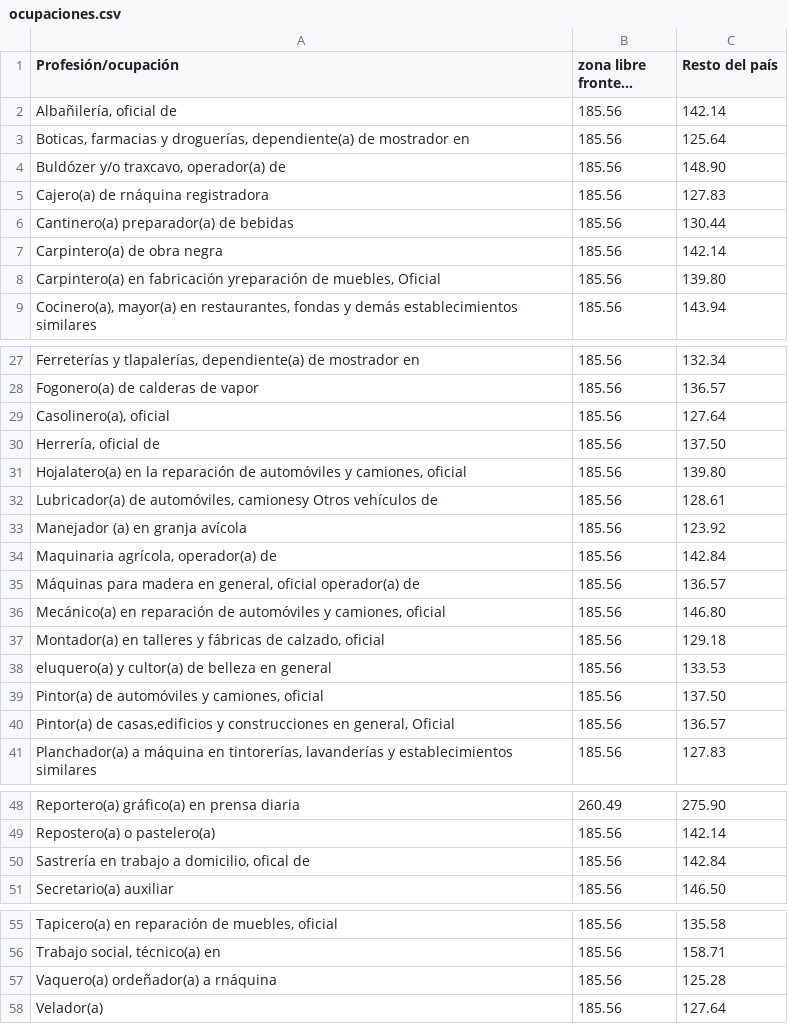
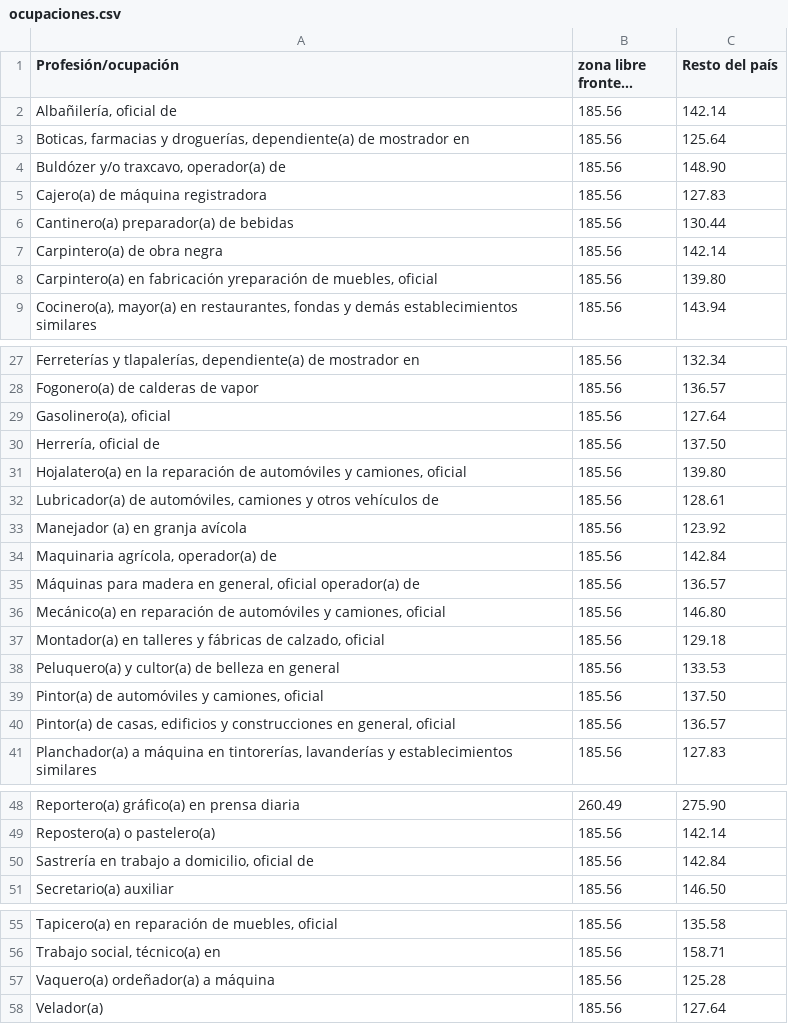
Before and after one commit to DarthCclet/Sinacol, a CSV file: database/datafiles/ocupaciones.csv, drawn as a sheet; only a part is shown, gaps mark what is left out; long unchanged cells end in ….

Commit message:
correcion ortografia y redaccion catalogo ocupaciones

```diff
--- a/database/datafiles/ocupaciones.csv
+++ b/database/datafiles/ocupaciones.csv
@@ -4,6 +4,6 @@ Boticas, farmacias y droguerías, dependiente(a) de mostrador en|185.56|125.64
 Buldózer y/o traxcavo, operador(a) de|185.56|148.90
-Cajero(a) de rnáquina registradora|185.56|127.83
+Cajero(a) de máquina registradora|185.56|127.83
 Cantinero(a) preparador(a) de bebidas|185.56|130.44
 Carpintero(a) de obra negra|185.56|142.14
-Carpintero(a) en fabricación yreparación de muebles, Oficial|185.56|139.80
+Carpintero(a) en fabricación yreparación de muebles, oficial|185.56|139.80
 Cocinero(a), mayor(a) en restaurantes, fondas y demás establecimientos similares|185.56|143.94
@@ -28,6 +28,6 @@ Ferreterías y tlapalerías, dependiente(a) de mostrador en|185.56|132.34
 Fogonero(a) de calderas de vapor|185.56|136.57
-Casolinero(a), oficial|185.56|127.64
+Gasolinero(a), oficial|185.56|127.64
 Herrería, oficial de|185.56|137.50
 Hojalatero(a) en la reparación de automóviles y camiones, oficial|185.56|139.80
-Lubricador(a) de automóviles, camionesy Otros vehículos de|185.56|128.61
+Lubricador(a) de automóviles, camiones y otros vehículos de|185.56|128.61
 Manejador (a) en granja avícola|185.56|123.92
@@ -37,5 +37,5 @@ Mecánico(a) en reparación de automóviles y camiones, oficial|185.56|146.80
 Montador(a) en talleres y fábricas de calzado, oficial|185.56|129.18
-eluquero(a) y cultor(a) de belleza en general|185.56|133.53
+Peluquero(a) y cultor(a) de belleza en general|185.56|133.53
 Pintor(a) de automóviles y camiones, oficial|185.56|137.50
-Pintor(a) de casas,edificios y construcciones en general, Oficial|185.56|136.57
+Pintor(a) de casas, edificios y construcciones en general, oficial|185.56|136.57
 Planchador(a) a máquina en tintorerías, lavanderías y establecimientos similares|185.56|127.83
@@ -49,3 +49,3 @@ Reportero(a) gráfico(a) en prensa diaria|260.49|275.90
 Repostero(a) o pastelero(a)|185.56|142.14
-Sastrería en trabajo a domicilio, ofical de|185.56|142.84
+Sastrería en trabajo a domicilio, oficial de|185.56|142.84
 Secretario(a) auxiliar|185.56|146.50
@@ -56,3 +56,3 @@ Tapicero(a) en reparación de muebles, oficial|185.56|135.58
 Trabajo social, técnico(a) en|185.56|158.71
-Vaquero(a) ordeñador(a) a rnáquina|185.56|125.28
+Vaquero(a) ordeñador(a) a máquina|185.56|125.28
 Velador(a)|185.56|127.64
```
Also changed, not shown: 1 other file.
